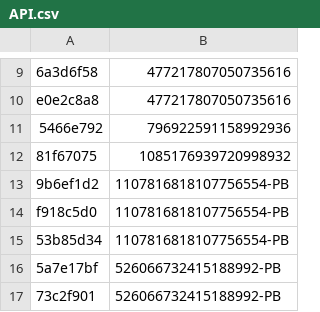
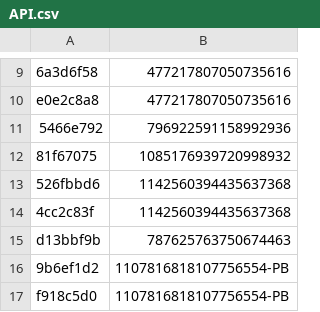
Before and after one commit to vertex-peak/API, a CSV file: API.csv, drawn as a sheet; only a part is shown, gaps mark what is left out; the shorter side is filled out with more unchanged rows.

Commit message:
Update API.csv

```diff
--- a/API.csv
+++ b/API.csv
@@ -12,2 +12,5 @@ e0e2c8a8,477217807050735616
 81f67075,1085176939720998932
+526fbbd6,1142560394435637368
+4cc2c83f,1142560394435637368
+d13bbf9b,787625763750674463
 9b6ef1d2,1107816818107756554-PB
```
